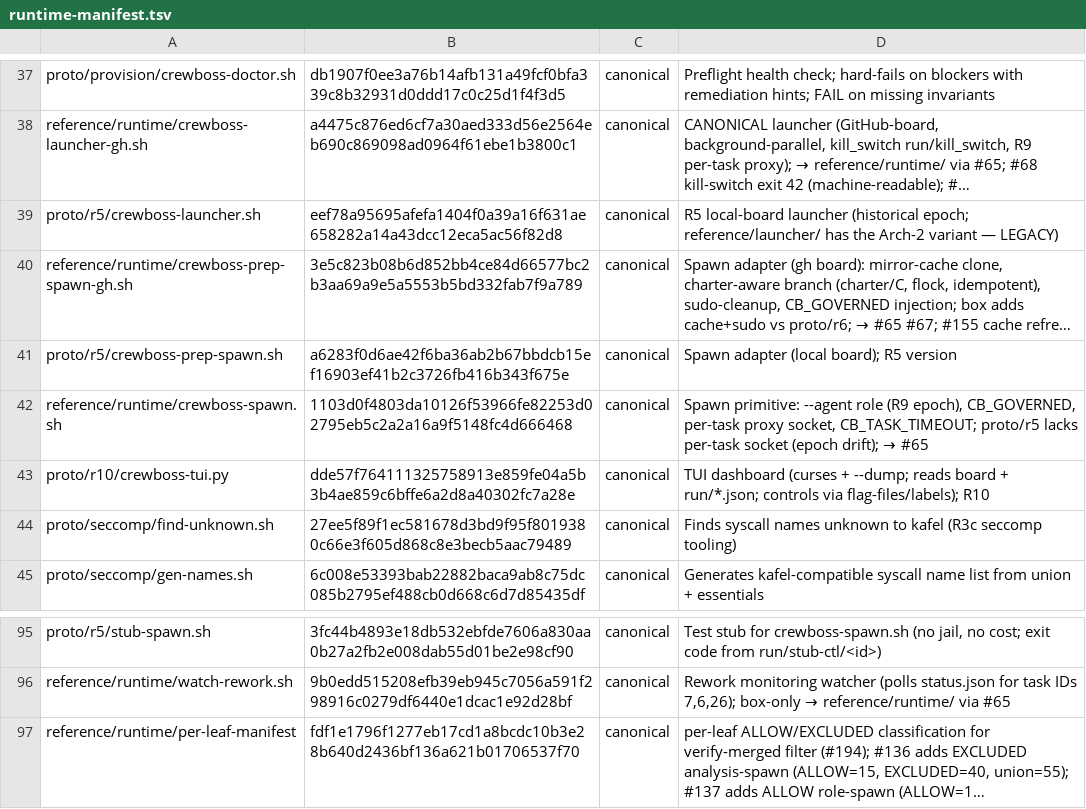
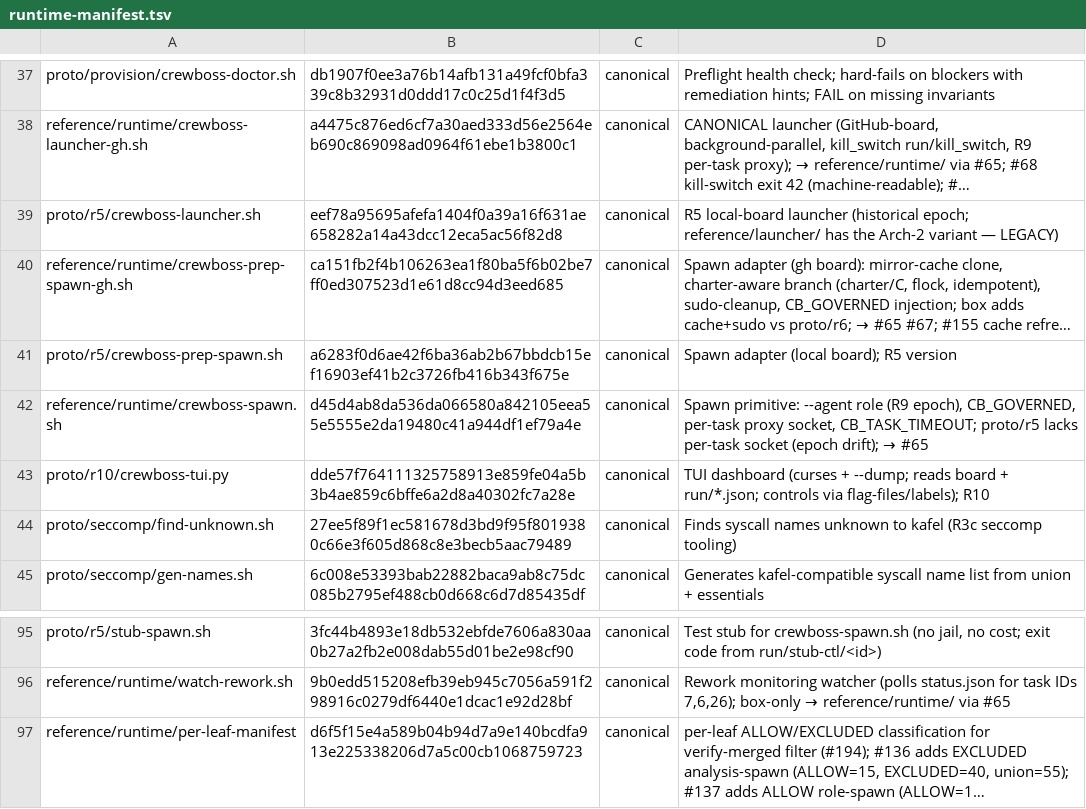
Before and after one commit to ruslan-shaydullin/crewboss, a TSV file: reference/runtime-manifest.tsv, drawn as a sheet; only a part is shown, gaps mark what is left out; long unchanged cells end in …; the diff names each change by its address in the sheet, - before the commit and + after, or states it on an @@ line.

```diff
--- a/reference/runtime-manifest.tsv
+++ b/reference/runtime-manifest.tsv
-B40: 3e5c823b08b6d852bb4ce84d66577bc2b3aa69a9e5a5553b5bd332fab7f9a789
+B40: ca151fb2f4b106263ea1f80ba5f6b02be7ff0ed307523d1e61d8cc94d3eed685
-B42: 1103d0f4803da10126f53966fe82253d02795eb5c2a2a16a9f5148fc4d666468
+B42: d45d4ab8da536da066580a842105eea55e5555e2da19480c41a944df1ef79a4e
-B97: fdf1e1796f1277eb17cd1a8bcdc10b3e28b640d2436bf136a621b01706537f70
+B97: d6f5f15e4a589b04b94d7a9e140bcdfa913e225338206d7a5c00cb1068759723
```
Also changed, not shown: 7 other files.
